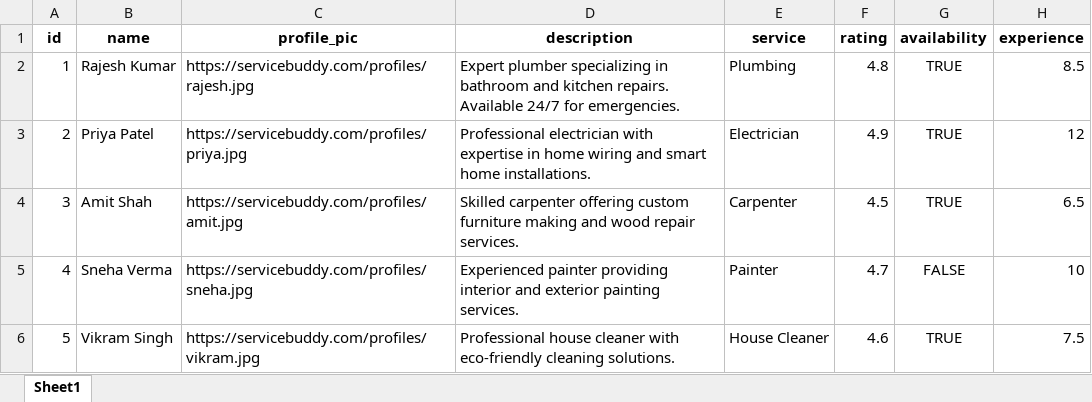
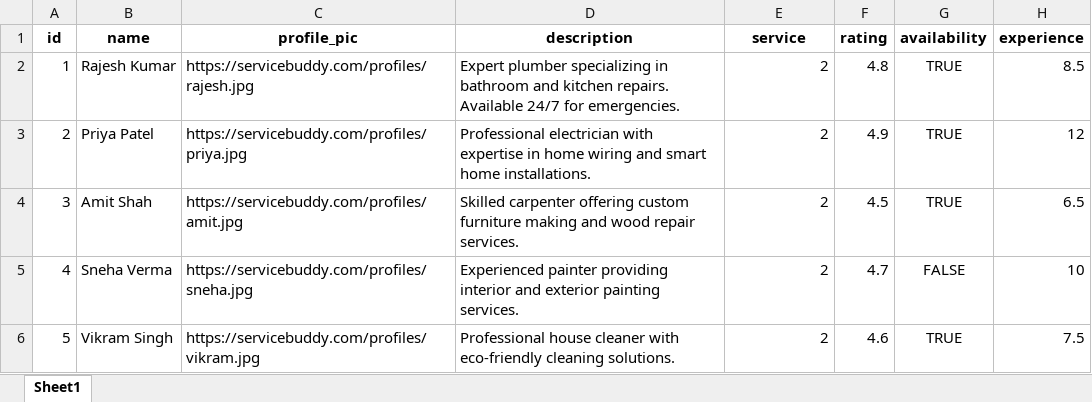
Before and after one commit to mangesh123vispute/ServiceBuddy, an Excel workbook: sample_service_providers.xlsx, sheet Sheet1, drawn as a sheet; values as stored, in another font and other column widths than the file's, no borders; the diff names each change by its address in the sheet, - before the commit and + after, or states it on an @@ line.

```diff
--- a/sample_service_providers.xlsx (sheet Sheet1)
+++ b/sample_service_providers.xlsx (sheet Sheet1)
-E2 (service): Plumbing
+E2 (service): 2
-E3 (service): Electrician
+E3 (service): 2
-E4 (service): Carpenter
+E4 (service): 2
-E5 (service): Painter
+E5 (service): 2
-E6 (service): House Cleaner
+E6 (service): 2
```
Also changed, not shown: 1 other file.
